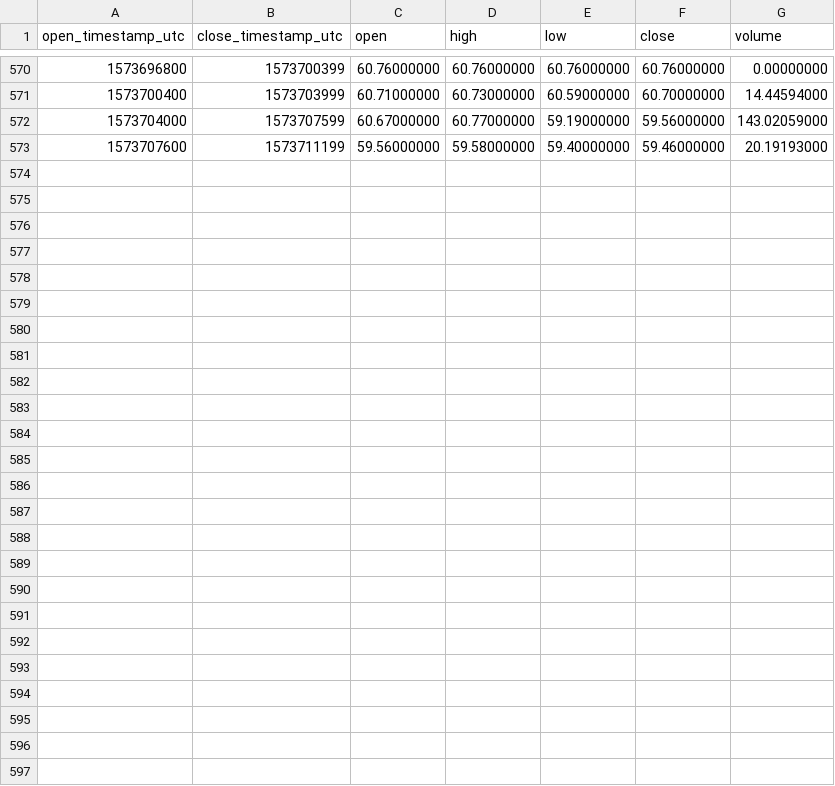
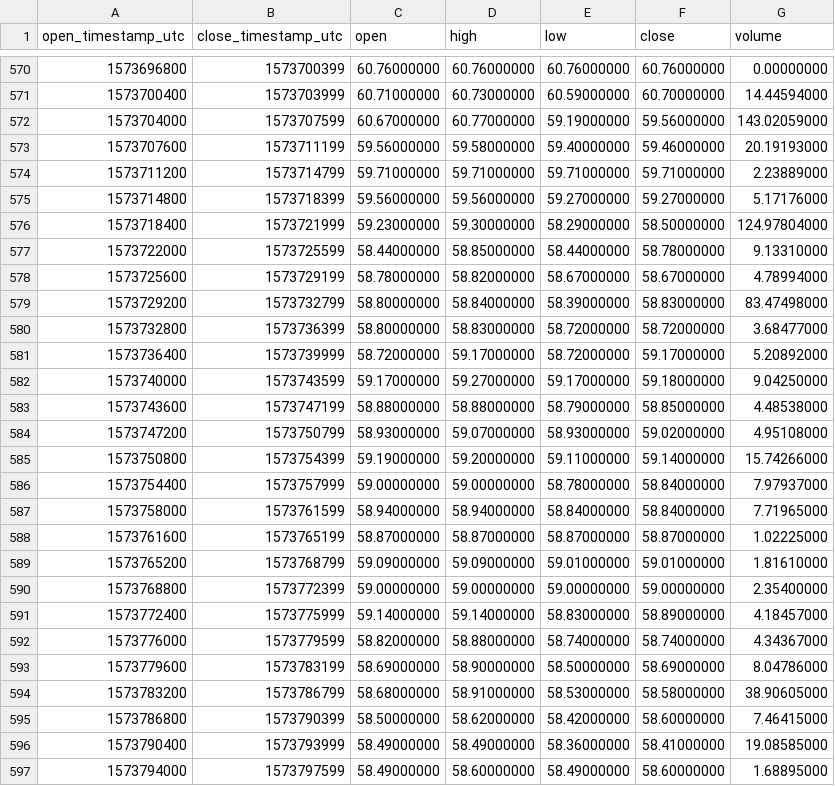
Before and after one commit to cryptobigbro/binance-LTCBUSD, a CSV file: binance-LTCBUSD-1h.csv, drawn as a sheet; only a part is shown, gaps mark what is left out; the diff names each change by its address in the sheet, - before the commit and + after, or states it on an @@ line.

Commit message:
Update OHLCV data.

```diff
--- a/binance-LTCBUSD-1h.csv
+++ b/binance-LTCBUSD-1h.csv
+row 574: 1573711200 | 1573714799 | 59.71000000 | 59.71000000 | 59.71000000 | 59.71000000 | 2.23889000
+row 575: 1573714800 | 1573718399 | 59.56000000 | 59.56000000 | 59.27000000 | 59.27000000 | 5.17176000
+row 576: 1573718400 | 1573721999 | 59.23000000 | 59.30000000 | 58.29000000 | 58.50000000 | 124.97804000
+row 577: 1573722000 | 1573725599 | 58.44000000 | 58.85000000 | 58.44000000 | 58.78000000 | 9.13310000
+row 578: 1573725600 | 1573729199 | 58.78000000 | 58.82000000 | 58.67000000 | 58.67000000 | 4.78994000
+row 579: 1573729200 | 1573732799 | 58.80000000 | 58.84000000 | 58.39000000 | 58.83000000 | 83.47498000
+row 580: 1573732800 | 1573736399 | 58.80000000 | 58.83000000 | 58.72000000 | 58.72000000 | 3.68477000
+row 581: 1573736400 | 1573739999 | 58.72000000 | 59.17000000 | 58.72000000 | 59.17000000 | 5.20892000
+row 582: 1573740000 | 1573743599 | 59.17000000 | 59.27000000 | 59.17000000 | 59.18000000 | 9.04250000
+row 583: 1573743600 | 1573747199 | 58.88000000 | 58.88000000 | 58.79000000 | 58.85000000 | 4.48538000
+row 584: 1573747200 | 1573750799 | 58.93000000 | 59.07000000 | 58.93000000 | 59.02000000 | 4.95108000
+row 585: 1573750800 | 1573754399 | 59.19000000 | 59.20000000 | 59.11000000 | 59.14000000 | 15.74266000
+row 586: 1573754400 | 1573757999 | 59.00000000 | 59.00000000 | 58.78000000 | 58.84000000 | 7.97937000
+row 587: 1573758000 | 1573761599 | 58.94000000 | 58.94000000 | 58.84000000 | 58.84000000 | 7.71965000
+row 588: 1573761600 | 1573765199 | 58.87000000 | 58.87000000 | 58.87000000 | 58.87000000 | 1.02225000
+row 589: 1573765200 | 1573768799 | 59.09000000 | 59.09000000 | 59.01000000 | 59.01000000 | 1.81610000
+row 590: 1573768800 | 1573772399 | 59.00000000 | 59.00000000 | 59.00000000 | 59.00000000 | 2.35400000
+row 591: 1573772400 | 1573775999 | 59.14000000 | 59.14000000 | 58.83000000 | 58.89000000 | 4.18457000
+row 592: 1573776000 | 1573779599 | 58.82000000 | 58.88000000 | 58.74000000 | 58.74000000 | 4.34367000
+row 593: 1573779600 | 1573783199 | 58.69000000 | 58.90000000 | 58.50000000 | 58.69000000 | 8.04786000
+row 594: 1573783200 | 1573786799 | 58.68000000 | 58.91000000 | 58.53000000 | 58.58000000 | 38.90605000
+row 595: 1573786800 | 1573790399 | 58.50000000 | 58.62000000 | 58.42000000 | 58.60000000 | 7.46415000
+row 596: 1573790400 | 1573793999 | 58.49000000 | 58.49000000 | 58.36000000 | 58.41000000 | 19.08585000
+row 597: 1573794000 | 1573797599 | 58.49000000 | 58.60000000 | 58.49000000 | 58.60000000 | 1.68895000
```
Also changed, not shown: binance-LTCBUSD-1d.csv, 1 other file.
